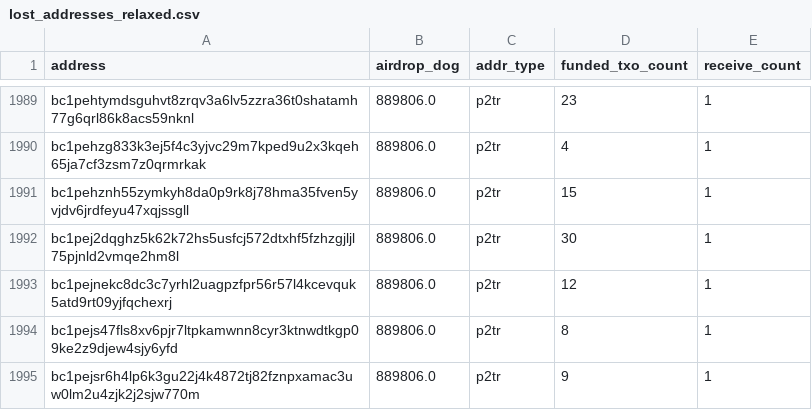
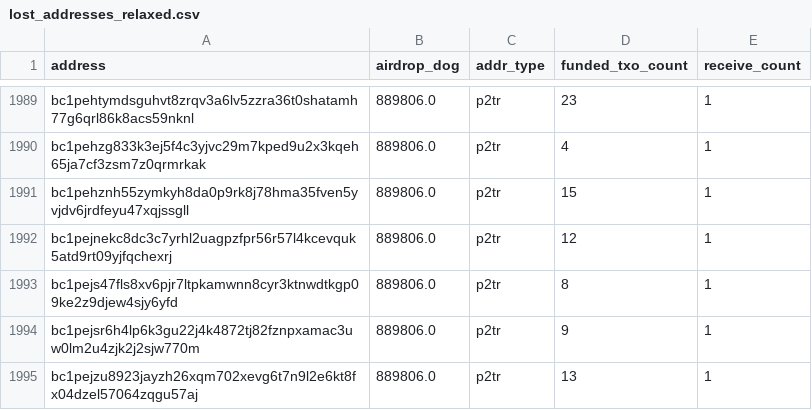
Before and after one commit to LimaDevBTC/DogData-v1, a CSV file: data/diamond_paws_analysis/lost_addresses_relaxed.csv, drawn as a sheet; only a part is shown, gaps mark what is left out; the shorter side is filled out with more unchanged rows.

```diff
--- a/data/diamond_paws_analysis/lost_addresses_relaxed.csv
+++ b/data/diamond_paws_analysis/lost_addresses_relaxed.csv
@@ -1991,3 +1991,2 @@ bc1pehzg833k3ej5f4c3yjvc29m7kped9u2x3kqeh65ja7cf3zsm7z0qrmrkak,889806.0,p2tr,4,1
 bc1pehznh55zymkyh8da0p9rk8j78hma35fven5yvjdv6jrdfeyu47xqjssgll,889806.0,p2tr,15,1
-bc1pej2dqghz5k62k72hs5usfcj572dtxhf5fzhzgjljl75pjnld2vmqe2hm8l,889806.0,p2tr,30,1
 bc1pejnekc8dc3c7yrhl2uagpzfpr56r57l4kcevquk5atd9rt09yjfqchexrj,889806.0,p2tr,12,1
```
Also changed, not shown: 24 other files.
